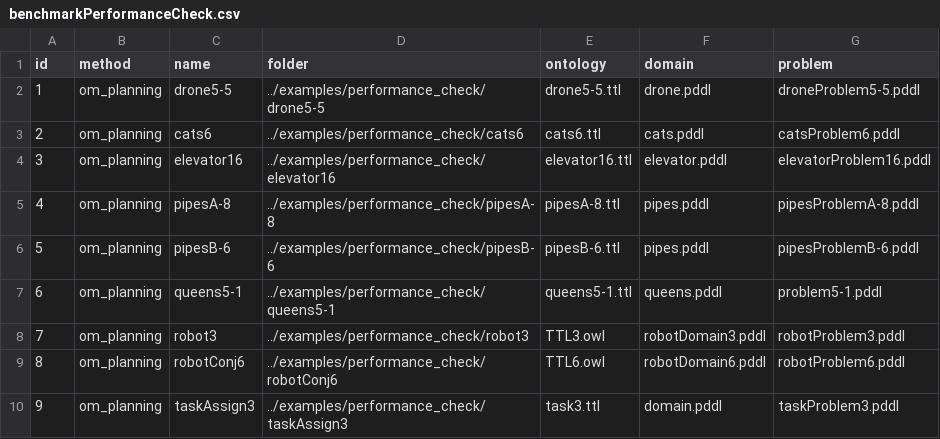
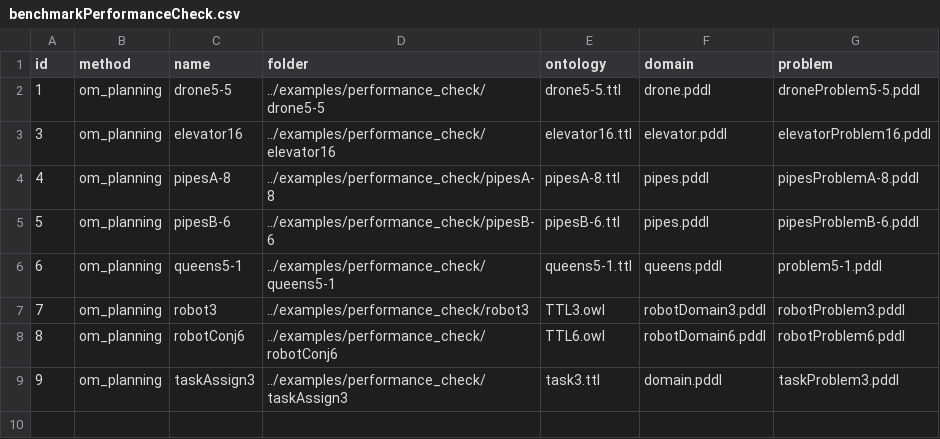
Before and after one commit to PKoopmann/om-pmc-planning, a CSV file: coordinator/benchmarkPerformanceCheck.csv, drawn as a sheet.

```diff
--- a/coordinator/benchmarkPerformanceCheck.csv
+++ b/coordinator/benchmarkPerformanceCheck.csv
@@ -2,3 +2,2 @@ id,method,name,folder,ontology,domain,problem
 1,om_planning,drone5-5,../examples/performance_check/drone5-5,drone5-5.ttl,drone.pddl,droneProblem5-5.pddl
-2,om_planning,cats6,../examples/performance_check/cats6,cats6.ttl,cats.pddl,catsProblem6.pddl
 3,om_planning,elevator16,../examples/performance_check/elevator16,elevator16.ttl,elevator.pddl,elevatorProblem16.pddl
```
Also changed, not shown: coordinator/benchmarkSchemaOM.csv, 8 other files.
